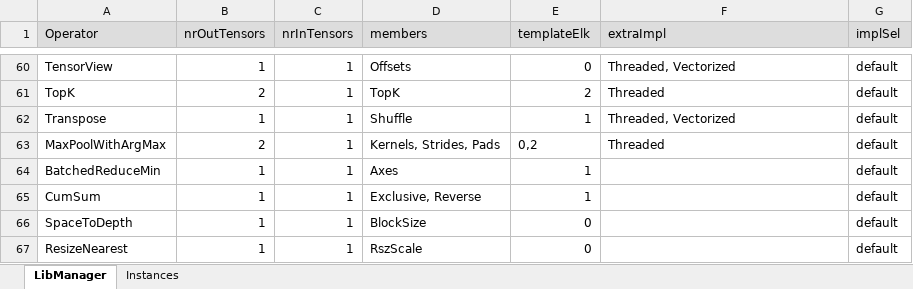
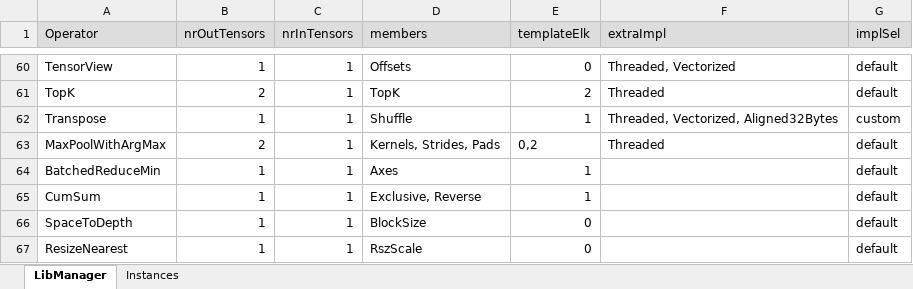
Before and after one commit to ubergarm/et-platform, an Excel workbook: dnn-library/scripts/libManager.xlsx, sheet LibManager, drawn as a sheet; only a part is shown, gaps mark what is left out; values as stored, in another font and other column widths than the file's, no borders; the diff names each change by its address in the sheet, - before the commit and + after, or states it on an @@ line.

```diff
--- a/dnn-library/scripts/libManager.xlsx (sheet LibManager)
+++ b/dnn-library/scripts/libManager.xlsx (sheet LibManager)
-F62 (extraImpl): Threaded, Vectorized
+F62 (extraImpl): Threaded, Vectorized, Aligned32Bytes
-G62 (implSel): default
+G62 (implSel): custom
```
Also changed, not shown: dnn-library/scripts/cacheState.xlsx, 5 other files.
